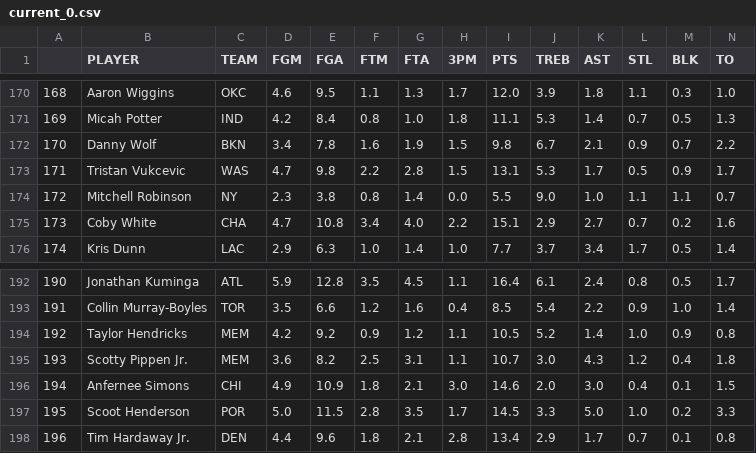
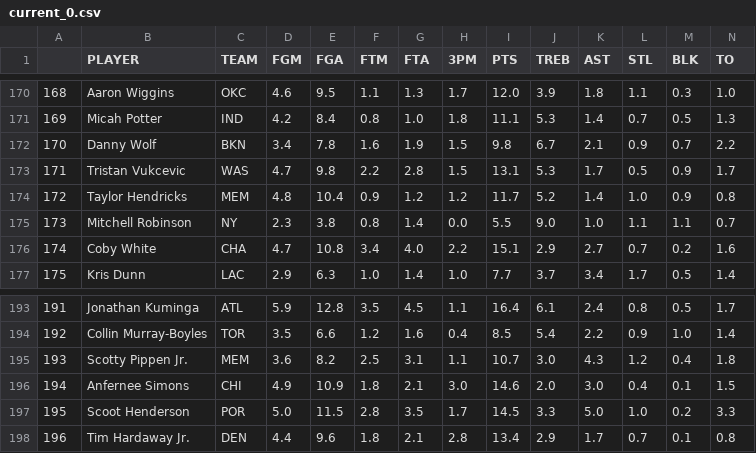
Before and after one commit to d3dd2d/nba_fantasy_data_bot, a CSV file: history_data/current_0.csv, drawn as a sheet; only a part is shown, gaps mark what is left out; removed rows and columns are numbered as before the commit, all else as after; the diff names each change by its address in the sheet, - before the commit and + after, or states it on an @@ line.

Commit message:
Auto-update data: Tue Mar  3 09:54:13 UTC 2026

```diff
--- a/history_data/current_0.csv
+++ b/history_data/current_0.csv
+row 174: 172 | Taylor Hendricks | MEM | 4.8 | 10.4 | 0.9 | 1.2 | 1.2 | 11.7 | 5.2 | 1.4 | 1.0 | 0.9 | 0.8
@@ column A renumbered between rows 175 and 194 @@
-row 194: 192 | Taylor Hendricks | MEM | 4.2 | 9.2 | 0.9 | 1.2 | 1.1 | 10.5 | 5.2 | 1.4 | 1.0 | 0.9 | 0.8
```
Also changed, not shown: 1 other file.
